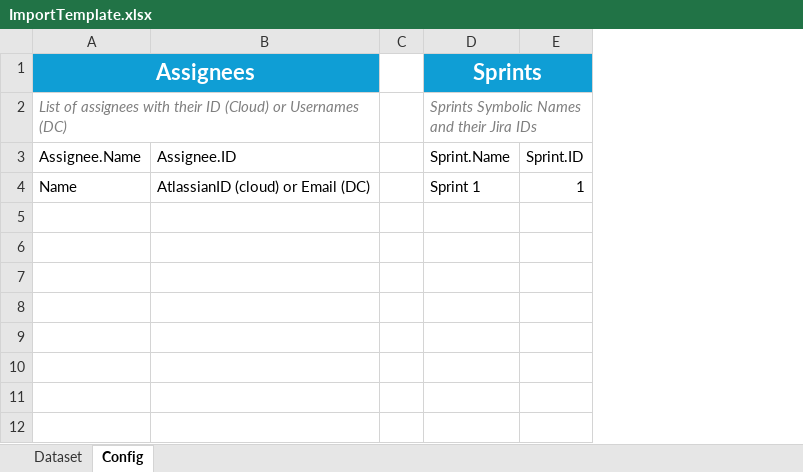
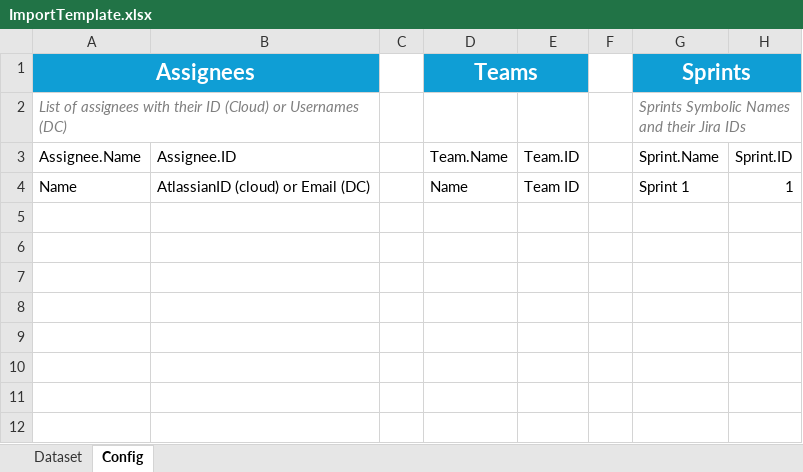
Before and after one commit to DeerHide/jira-toolkit, an Excel workbook: resources/templates/ImportTemplate.xlsx, sheet Config, drawn as a sheet; only a part is shown; values as stored, in another font and other column widths than the file's, no borders; table styles not drawn; the diff names each change by its address in the sheet, - before the commit and + after, or states it on an @@ line.

Commit message:
JT-85 Update ImportTemplate.xlsx to support CfgTeams tables

```diff
--- a/resources/templates/ImportTemplate.xlsx (sheet Config)
+++ b/resources/templates/ImportTemplate.xlsx (sheet Config)
+column D (Teams), rows 3-4: Team.Name | Name
+column E, rows 3-4: Team.ID | Team ID
+column F, empty
```
Also changed, not shown: sheet Dataset, formulas that keep their value.
